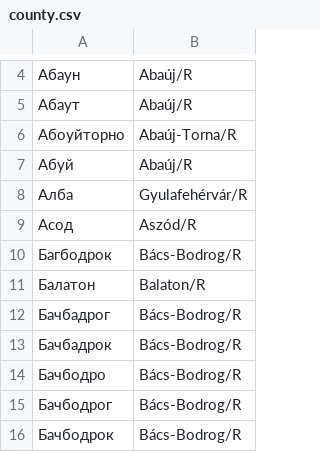
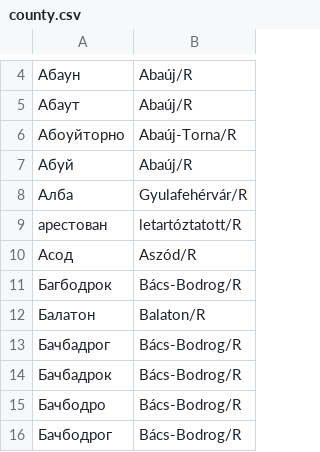
Before and after one commit to nytud/hadifogoly-adatbazis, a CSV file: data/sar_tables/county.csv, drawn as a sheet; only a part is shown, gaps mark what is left out; the shorter side is filled out with more unchanged rows; the diff names each change by its address in the sheet, - before the commit and + after, or states it on an @@ line.

```diff
--- a/data/sar_tables/county.csv
+++ b/data/sar_tables/county.csv
+row 9: арестован | letartóztatott/R
```
Also changed, not shown: data/sar_tables/city_orig.csv, data/sar_tables/county_orig.csv, 21 other files.
